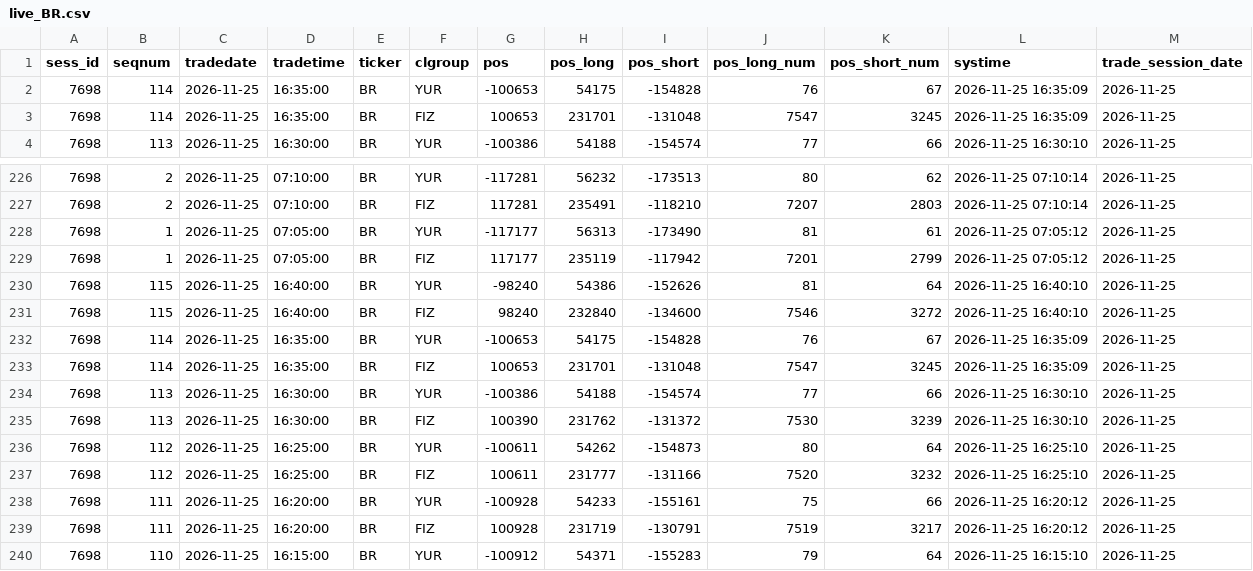
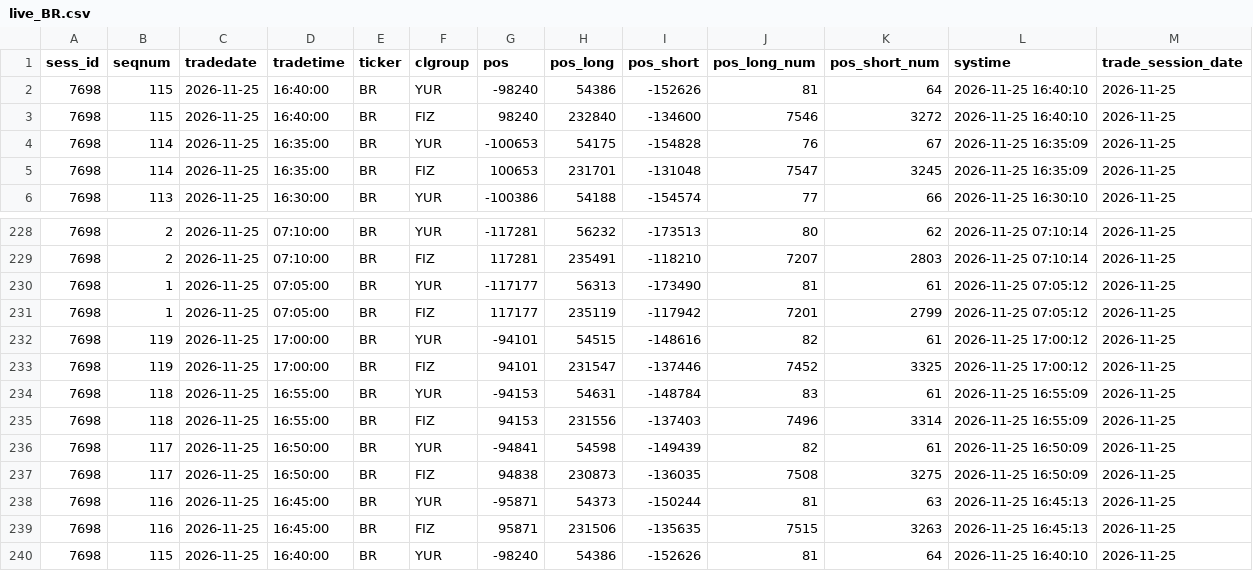
Before and after one commit to erikjane/market-oi, a CSV file: data/live_BR.csv, drawn as a sheet; only a part is shown, gaps mark what is left out; the shorter side is filled out with more unchanged rows.

```diff
--- a/data/live_BR.csv
+++ b/data/live_BR.csv
@@ -1,2 +1,4 @@
 sess_id,seqnum,tradedate,tradetime,ticker,clgroup,pos,pos_long,pos_short,pos_long_num,pos_short_num,systime,trade_session_date
+7698,115,2026-11-25,16:40:00,BR,YUR,-98240,54386,-152626,81,64,2026-11-25 16:40:10,2026-11-25
+7698,115,2026-11-25,16:40:00,BR,FIZ,98240,232840,-134600,7546,3272,2026-11-25 16:40:10,2026-11-25
 7698,114,2026-11-25,16:35:00,BR,YUR,-100653,54175,-154828,76,67,2026-11-25 16:35:09,2026-11-25
@@ -229,2 +231,10 @@ sess_id,seqnum,tradedate,tradetime,ticker,clgroup,pos,pos_long,pos_short,pos_lon
 7698,1,2026-11-25,07:05:00,BR,FIZ,117177,235119,-117942,7201,2799,2026-11-25 07:05:12,2026-11-25
+7698,119,2026-11-25,17:00:00,BR,YUR,-94101,54515,-148616,82,61,2026-11-25 17:00:12,2026-11-25
+7698,119,2026-11-25,17:00:00,BR,FIZ,94101,231547,-137446,7452,3325,2026-11-25 17:00:12,2026-11-25
+7698,118,2026-11-25,16:55:00,BR,YUR,-94153,54631,-148784,83,61,2026-11-25 16:55:09,2026-11-25
+7698,118,2026-11-25,16:55:00,BR,FIZ,94153,231556,-137403,7496,3314,2026-11-25 16:55:09,2026-11-25
+7698,117,2026-11-25,16:50:00,BR,YUR,-94841,54598,-149439,82,61,2026-11-25 16:50:09,2026-11-25
+7698,117,2026-11-25,16:50:00,BR,FIZ,94838,230873,-136035,7508,3275,2026-11-25 16:50:09,2026-11-25
+7698,116,2026-11-25,16:45:00,BR,YUR,-95871,54373,-150244,81,63,2026-11-25 16:45:13,2026-11-25
+7698,116,2026-11-25,16:45:00,BR,FIZ,95871,231506,-135635,7515,3263,2026-11-25 16:45:13,2026-11-25
 7698,115,2026-11-25,16:40:00,BR,YUR,-98240,54386,-152626,81,64,2026-11-25 16:40:10,2026-11-25
```
Also changed, not shown: data/live_CR.csv, data/live_IMOEXF.csv, 5 other files.
